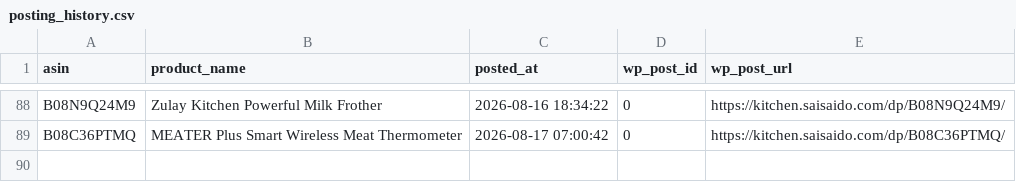
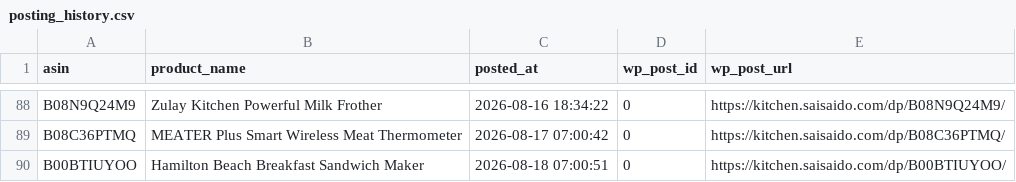
Before and after one commit to Fukunga/Pinterest-kitchen-feed, a CSV file: data/posting_history.csv, drawn as a sheet; only a part is shown, gaps mark what is left out.

Commit message:
Automated post: Hamilton Beach Breakfast Sandwich Maker (ASIN: B00BTIUYOO)

```diff
--- a/data/posting_history.csv
+++ b/data/posting_history.csv
@@ -89 +89,2 @@ B08N9Q24M9,Zulay Kitchen Powerful Milk Frother,2026-08-16 18:34:22,0,https://kit
 B08C36PTMQ,MEATER Plus Smart Wireless Meat Thermometer,2026-08-17 07:00:42,0,https://kitchen.saisaido.com/dp/B08C36PTMQ/
+B00BTIUYOO,Hamilton Beach Breakfast Sandwich Maker,2026-08-18 07:00:51,0,https://kitchen.saisaido.com/dp/B00BTIUYOO/
```
Also changed, not shown: 3 other files.
